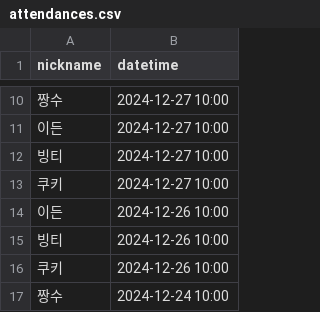
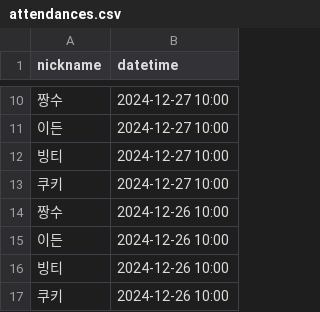
Before and after one commit to woowacourse/java-attendance, a CSV file: src/main/resources/attendances.csv, drawn as a sheet; only a part is shown, gaps mark what is left out; the shorter side is filled out with more unchanged rows.

```diff
--- a/src/main/resources/attendances.csv
+++ b/src/main/resources/attendances.csv
@@ -13,2 +13,3 @@ nickname,datetime
 쿠키,2024-12-27 10:00
+짱수,2024-12-26 10:00
 이든,2024-12-26 10:00
```
Also changed, not shown: 8 other files.
